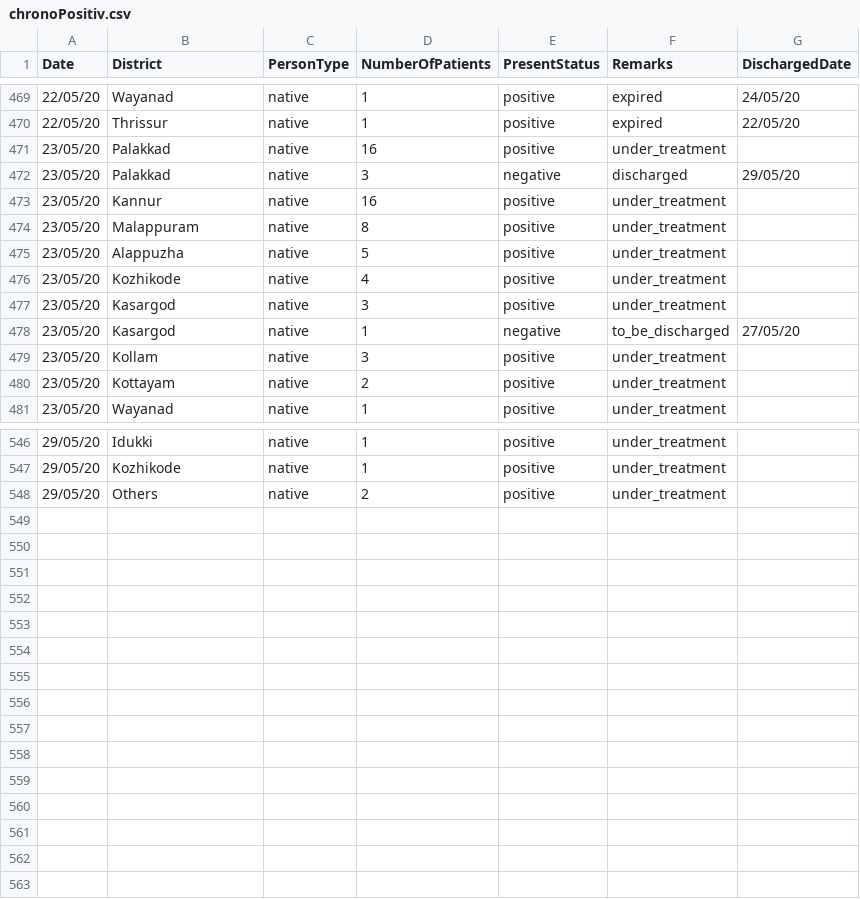
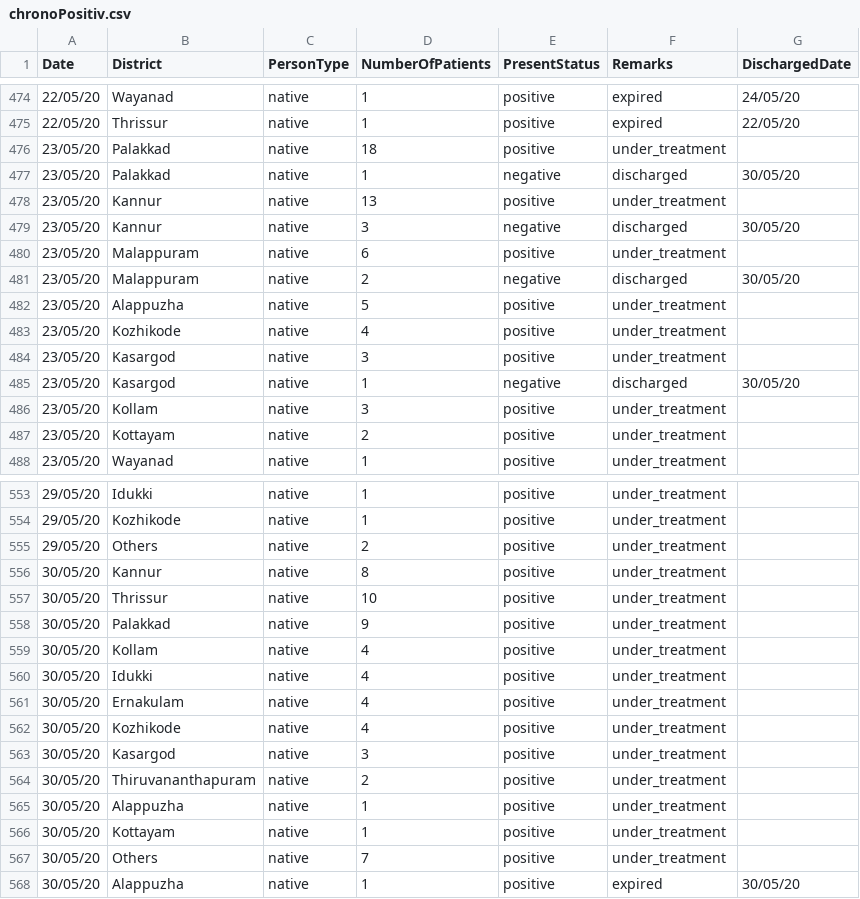
Before and after one commit to sandyiswell/covid19Kerala, a CSV file: chronoPositiv.csv, drawn as a sheet; only a part is shown, gaps mark what is left out; the diff covers the shown part only.

```diff
--- a/chronoPositiv.csv
+++ b/chronoPositiv.csv
@@ -470,6 +475,8 @@ Date,District,PersonType,NumberOfPatients,PresentStatus,Remarks,DischargedDate
 22/05/20,Thrissur,native,1,positive,expired,22/05/20
-23/05/20,Palakkad,native,16,positive,under_treatment,
-23/05/20,Palakkad,native,3,negative,discharged,29/05/20
-23/05/20,Kannur,native,16,positive,under_treatment,
-23/05/20,Malappuram,native,8,positive,under_treatment,
+23/05/20,Palakkad,native,18,positive,under_treatment,
+23/05/20,Palakkad,native,1,negative,discharged,30/05/20
+23/05/20,Kannur,native,13,positive,under_treatment,
+23/05/20,Kannur,native,3,negative,discharged,30/05/20
+23/05/20,Malappuram,native,6,positive,under_treatment,
+23/05/20,Malappuram,native,2,negative,discharged,30/05/20
 23/05/20,Alappuzha ,native,5,positive,under_treatment,
@@ -477,3 +484,3 @@ Date,District,PersonType,NumberOfPatients,PresentStatus,Remarks,DischargedDate
 23/05/20,Kasargod,native,3,positive,under_treatment,
-23/05/20,Kasargod,native,1,negative,to_be_discharged,27/05/20
+23/05/20,Kasargod,native,1,negative,discharged,30/05/20
 23/05/20,Kollam,native,3,positive,under_treatment,
@@ -548 +555,14 @@ Date,District,PersonType,NumberOfPatients,PresentStatus,Remarks,DischargedDate
 29/05/20,Others,native,2,positive,under_treatment,
+30/05/20,Kannur,native,8,positive,under_treatment,
+30/05/20,Thrissur,native,10,positive,under_treatment,
+30/05/20,Palakkad,native,9,positive,under_treatment,
+30/05/20,Kollam,native,4,positive,under_treatment,
+30/05/20,Idukki ,native,4,positive,under_treatment,
+30/05/20,Ernakulam,native,4,positive,under_treatment,
+30/05/20,Kozhikode,native,4,positive,under_treatment,
+30/05/20,Kasargod,native,3,positive,under_treatment,
+30/05/20,Thiruvananthapuram,native,2,positive,under_treatment,
+30/05/20,Alappuzha ,native,1,positive,under_treatment,
+30/05/20,Kottayam,native,1,positive,under_treatment,
+30/05/20,Others,native,7,positive,under_treatment,
+30/05/20,Alappuzha ,native,1,positive,expired,30/05/20
```
Also changed, not shown: 5 added rows and 10 edited cells elsewhere in this file, datta2.csv.
